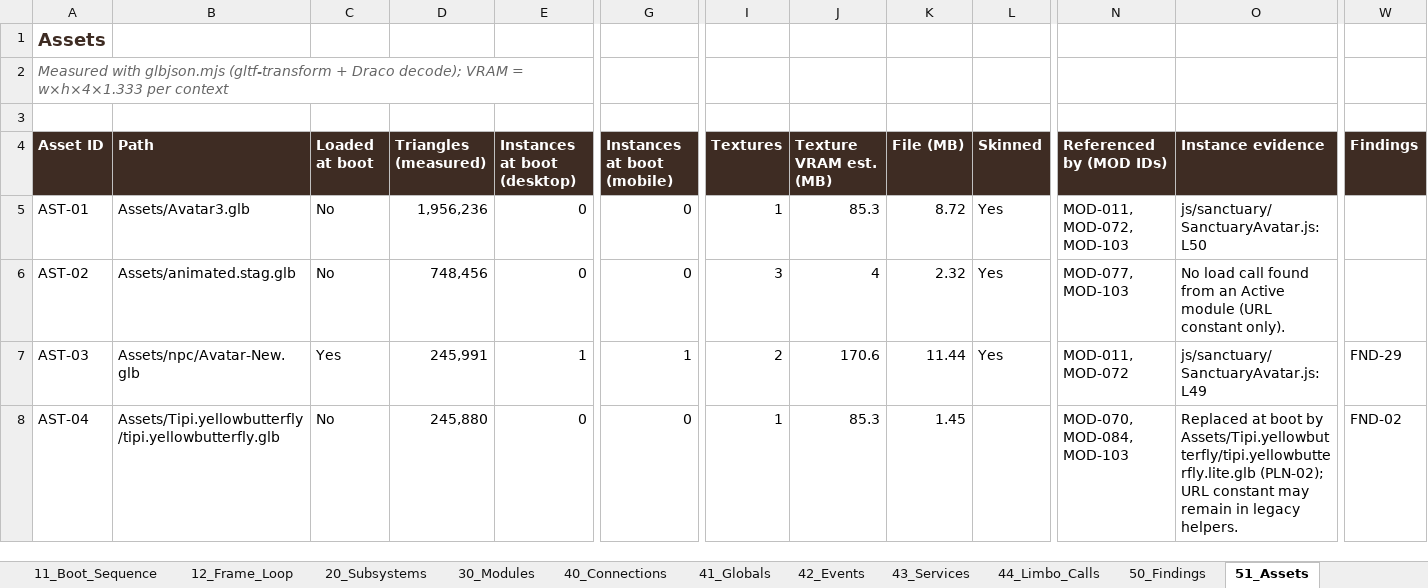
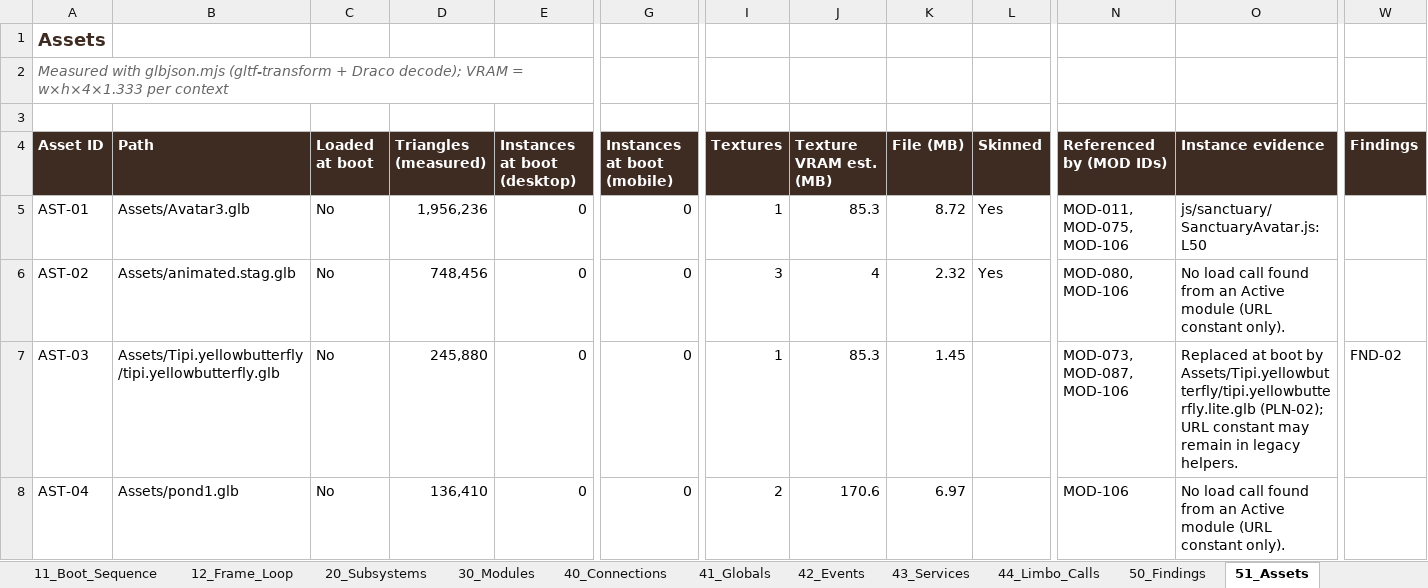
Before and after one commit to dev-ideasoftware-studio/SacredAdventures, an Excel workbook: docs/decision-engine/Decision_Engine.xlsx, sheet 51_Assets, drawn as a sheet; only a part is shown, gaps mark what is left out; values as stored, in another font and other column widths than the file's, no borders; the diff covers the shown part only; the diff names each change by its address in the sheet, - before the commit and + after, or states it on an @@ line.

```diff
--- a/docs/decision-engine/Decision_Engine.xlsx (sheet 51_Assets)
+++ b/docs/decision-engine/Decision_Engine.xlsx (sheet 51_Assets)
-N5 (Referenced by (MOD IDs)): MOD-011, MOD-072, MOD-103
+N5 (Referenced by (MOD IDs)): MOD-011, MOD-075, MOD-106
-N6 (Referenced by (MOD IDs)): MOD-077, MOD-103
+N6 (Referenced by (MOD IDs)): MOD-080, MOD-106
-B7 (Path): Assets/npc/Avatar-New.glb
+B7 (Path): Assets/Tipi.yellowbutterfly/tipi.yellowbutterfly.glb
-C7 (Loaded at boot): Yes
+C7 (Loaded at boot): No
-D7 (Triangles (measured)): 245,991
+D7 (Triangles (measured)): 245,880
-E7 (Instances at boot (desktop)): 1
+E7 (Instances at boot (desktop)): 0
-G7 (Instances at boot (mobile)): 1
+G7 (Instances at boot (mobile)): 0
-I7 (Textures): 2
+I7 (Textures): 1
-J7 (Texture VRAM est. (MB)): 170.6
+J7 (Texture VRAM est. (MB)): 85.3
-K7 (File (MB)): 11.44
+K7 (File (MB)): 1.45
-L7 (Skinned): Yes
+L7 (Skinned): (empty)
-N7 (Referenced by (MOD IDs)): MOD-011, MOD-072
+N7 (Referenced by (MOD IDs)): MOD-073, MOD-087, MOD-106
-O7 (Instance evidence): js/sanctuary/SanctuaryAvatar.js:L49
+O7 (Instance evidence): Replaced at boot by Assets/Tipi.yellowbutterfly/tipi.yellowbutterfly.lite.glb (PLN-02); URL constant may remain in legacy helpers.
-W7 (Findings): FND-29
+W7 (Findings): FND-02
-B8 (Path): Assets/Tipi.yellowbutterfly/tipi.yellowbutterfly.glb
+B8 (Path): Assets/pond1.glb
-D8 (Triangles (measured)): 245,880
+D8 (Triangles (measured)): 136,410
-I8 (Textures): 1
+I8 (Textures): 2
-J8 (Texture VRAM est. (MB)): 85.3
+J8 (Texture VRAM est. (MB)): 170.6
-K8 (File (MB)): 1.45
+K8 (File (MB)): 6.97
-N8 (Referenced by (MOD IDs)): MOD-070, MOD-084, MOD-103
+N8 (Referenced by (MOD IDs)): MOD-106
-O8 (Instance evidence): Replaced at boot by Assets/Tipi.yellowbutterfly/tipi.yellowbutterfly.lite.glb (PLN-02); URL constant may remain in legacy helpers.
+O8 (Instance evidence): No load call found from an Active module (URL constant only).
-W8 (Findings): FND-02
+W8 (Findings): (empty)
```
Also changed, not shown: 27 edited cells elsewhere in this sheet, sheet 40_Connections, sheet 30_Modules, sheet 44_Limbo_Calls, sheet 41_Globals, sheet 50_Findings, sheet 63_Attempts_Ledger, 12 more sheets, other sheet tabs, 3 other files.
